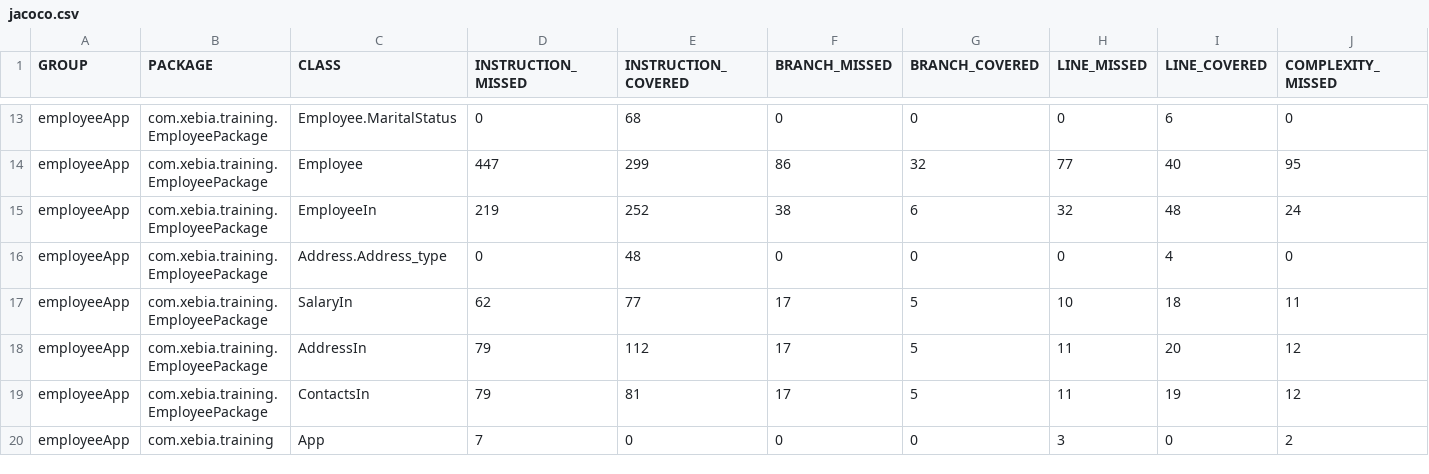
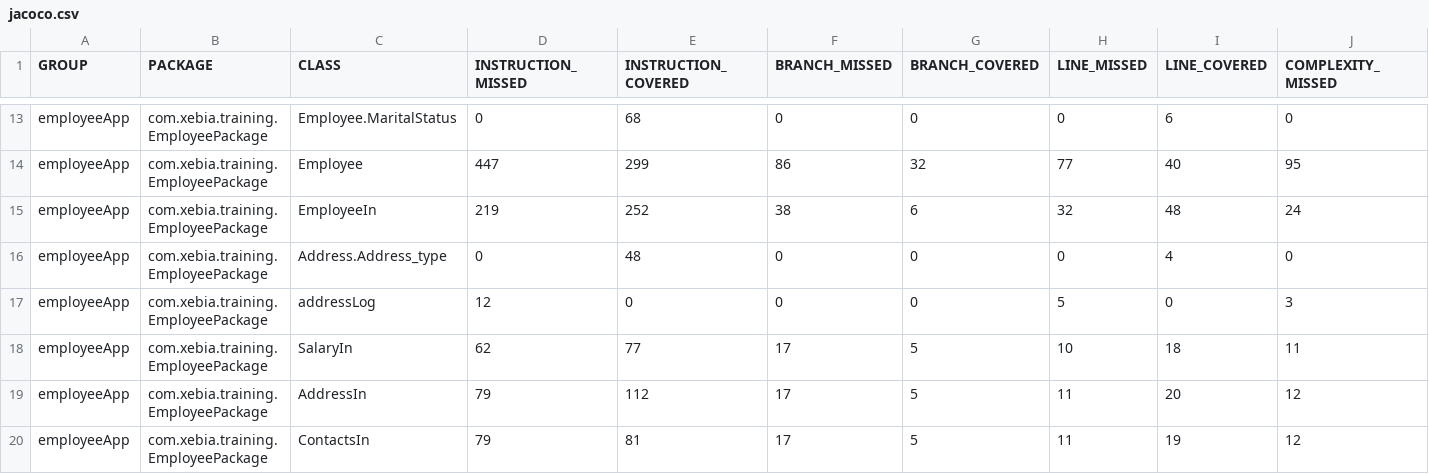
Before and after one commit to RajeshJangra/corejava, a CSV file: employeeApp/target/site/jacoco/jacoco.csv, drawn as a sheet; only a part is shown, gaps mark what is left out; the shorter side is filled out with more unchanged rows; rows hold the shown columns only; the diff names each change by its address in the sheet, - before the commit and + after, or states it on an @@ line.

```diff
--- a/employeeApp/target/site/jacoco/jacoco.csv
+++ b/employeeApp/target/site/jacoco/jacoco.csv
+row 17: employeeApp | com.xebia.training.EmployeePackage | addressLog | 12 | 0 | 0 | 0 | 5 | 0 | 3
```
Also changed, not shown: 38 other files.
